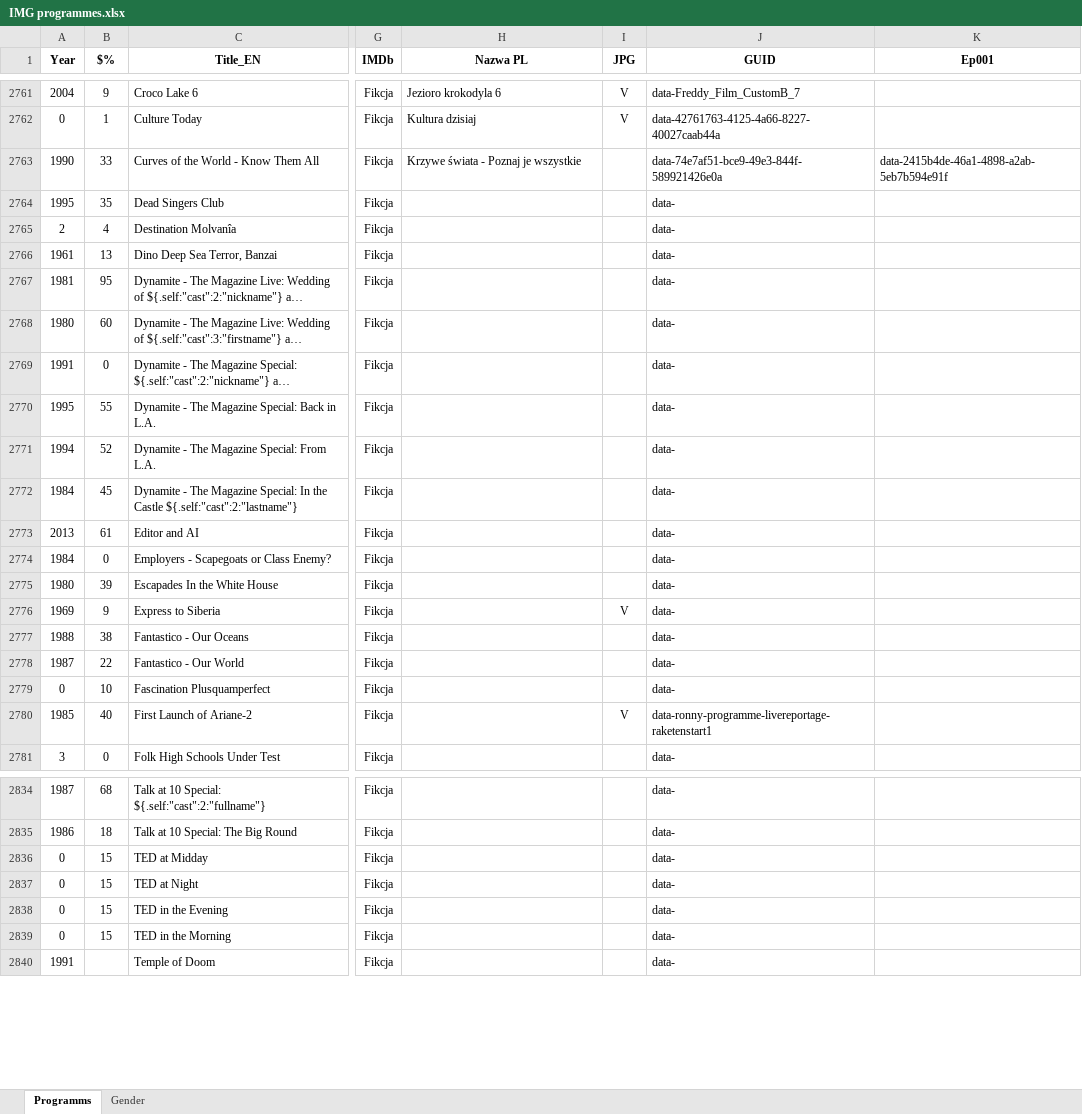
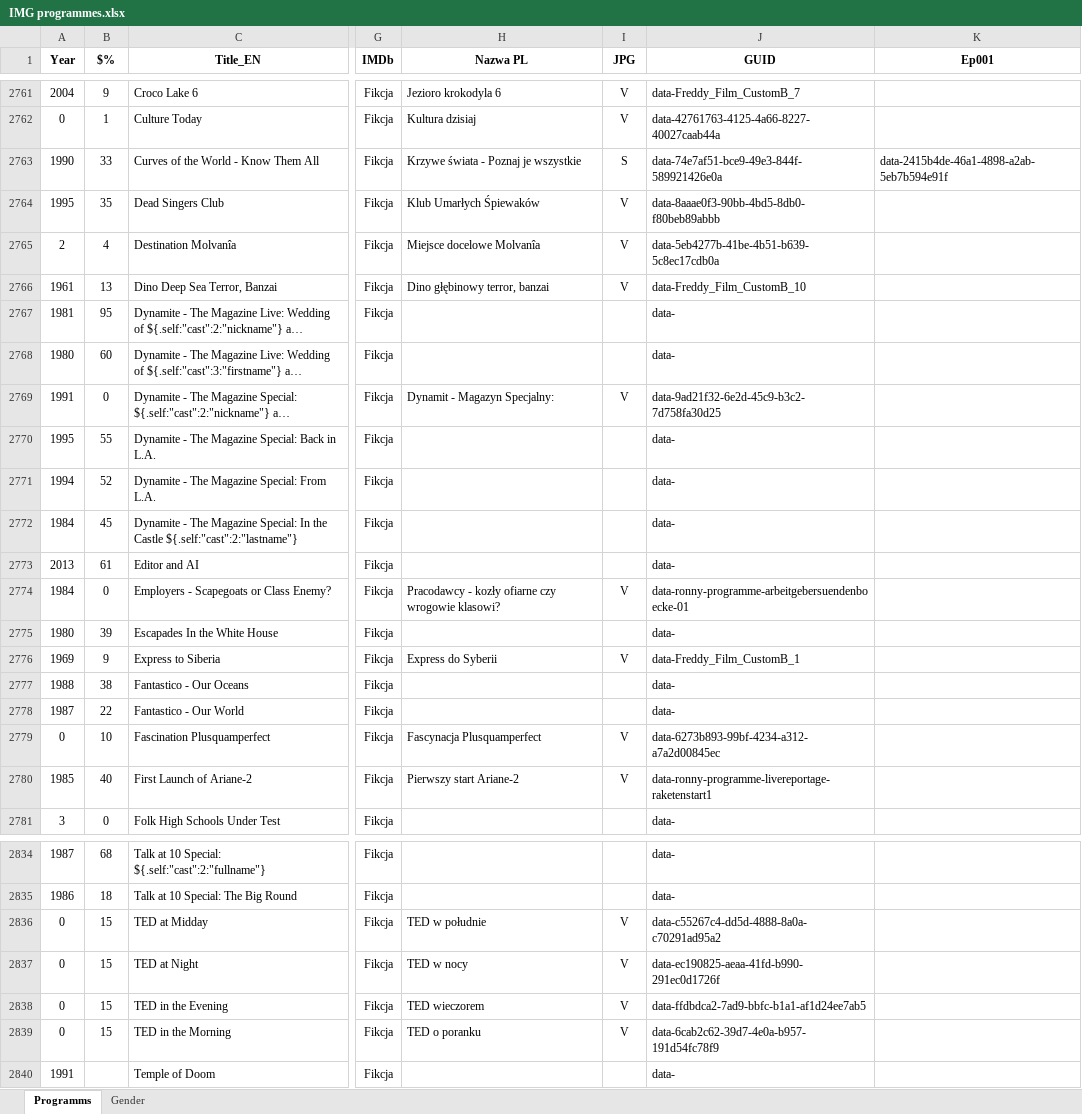
Before and after one commit to pauldim/MADTV, an Excel workbook: IMG programmes.xlsx, sheet Programms, drawn as a sheet; only a part is shown, gaps mark what is left out; long unchanged cells end in …; values as stored, in another font and other column widths than the file's, no borders; the diff covers the shown part only; the diff names each change by its address in the sheet, - before the commit and + after, or states it on an @@ line.

Commit message:
Update IMG programmes.xlsx

```diff
--- a/IMG programmes.xlsx (sheet Programms)
+++ b/IMG programmes.xlsx (sheet Programms)
-I2763 (JPG): (empty)
+I2763 (JPG): S
-H2764 (Nazwa PL): (empty)
+H2764 (Nazwa PL): Klub Umarłych Śpiewaków
-I2764:I2766 (JPG): (empty)
+I2764:I2766 (JPG): V
-J2764 (GUID): data-
+J2764 (GUID): data-8aaae0f3-90bb-4bd5-8db0-f80beb89abbb
-H2765 (Nazwa PL): (empty)
+H2765 (Nazwa PL): Miejsce docelowe Molvanîa
-J2765 (GUID): data-
+J2765 (GUID): data-5eb4277b-41be-4b51-b639-5c8ec17cdb0a
-H2766 (Nazwa PL): (empty)
+H2766 (Nazwa PL): Dino głębinowy terror, banzai
-J2766 (GUID): data-
+J2766 (GUID): data-Freddy_Film_CustomB_10
-H2769 (Nazwa PL): (empty)
+H2769 (Nazwa PL): Dynamit - Magazyn Specjalny:
-I2769 (JPG): (empty)
+I2769 (JPG): V
-J2769 (GUID): data-
+J2769 (GUID): data-9ad21f32-6e2d-45c9-b3c2-7d758fa30d25
-H2774 (Nazwa PL): (empty)
+H2774 (Nazwa PL): Pracodawcy - kozły ofiarne czy wrogowie klasowi?
-I2774 (JPG): (empty)
+I2774 (JPG): V
-J2774 (GUID): data-
+J2774 (GUID): data-ronny-programme-arbeitgebersuendenboecke-01
-H2776 (Nazwa PL): (empty)
+H2776 (Nazwa PL): Express do Syberii
-J2776 (GUID): data-
+J2776 (GUID): data-Freddy_Film_CustomB_1
-H2779 (Nazwa PL): (empty)
+H2779 (Nazwa PL): Fascynacja Plusquamperfect
-I2779 (JPG): (empty)
+I2779 (JPG): V
-J2779 (GUID): data-
+J2779 (GUID): data-6273b893-99bf-4234-a312-a7a2d00845ec
-H2780 (Nazwa PL): (empty)
+H2780 (Nazwa PL): Pierwszy start Ariane-2
-H2836 (Nazwa PL): (empty)
+H2836 (Nazwa PL): TED w południe
-I2836:I2839 (JPG): (empty)
+I2836:I2839 (JPG): V
-J2836 (GUID): data-
+J2836 (GUID): data-c55267c4-dd5d-4888-8a0a-c70291ad95a2
-H2837 (Nazwa PL): (empty)
+H2837 (Nazwa PL): TED w nocy
-J2837 (GUID): data-
+J2837 (GUID): data-ec190825-aeaa-41fd-b990-291ec0d1726f
-H2838 (Nazwa PL): (empty)
+H2838 (Nazwa PL): TED wieczorem
-J2838 (GUID): data-
+J2838 (GUID): data-ffdbdca2-7ad9-bbfc-b1a1-af1d24ee7ab5
-H2839 (Nazwa PL): (empty)
+H2839 (Nazwa PL): TED o poranku
-J2839 (GUID): data-
+J2839 (GUID): data-6cab2c62-39d7-4e0a-b957-191d54fc78f9
```
Also changed, not shown: 53 edited cells elsewhere in this sheet.
